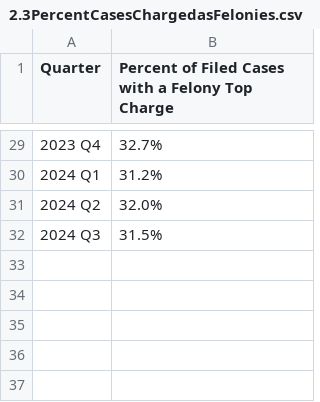
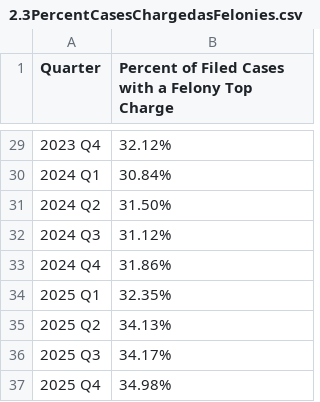
Before and after one commit to dstemenluc/CCJ.SantaClara, a CSV file: 2.3PercentCasesChargedasFelonies.csv, drawn as a sheet; only a part is shown, gaps mark what is left out; the diff covers the shown part only.

```diff
--- a/2.3PercentCasesChargedasFelonies.csv
+++ b/2.3PercentCasesChargedasFelonies.csv
@@ -29,4 +29,9 @@
-2023 Q4,32.7%
-2024 Q1,31.2%
-2024 Q2,32.0%
-2024 Q3,31.5%
+2023 Q4,32.12%
+2024 Q1,30.84%
+2024 Q2,31.50%
+2024 Q3,31.12%
+2024 Q4,31.86%
+2025 Q1,32.35%
+2025 Q2,34.13%
+2025 Q3,34.17%
+2025 Q4,34.98%
```
Also changed, not shown: 27 edited cells elsewhere in this file.
